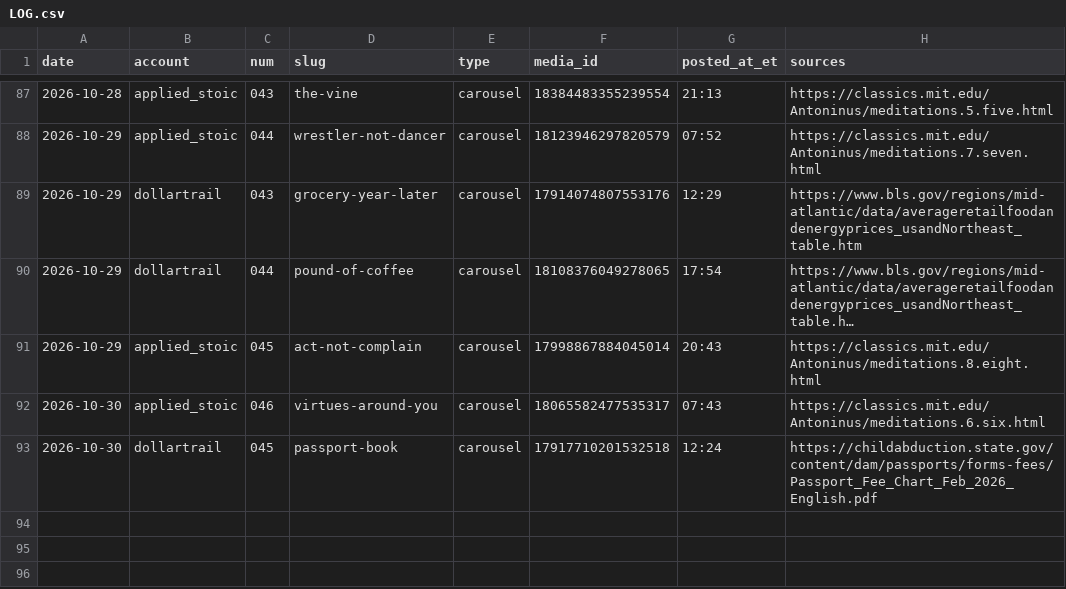
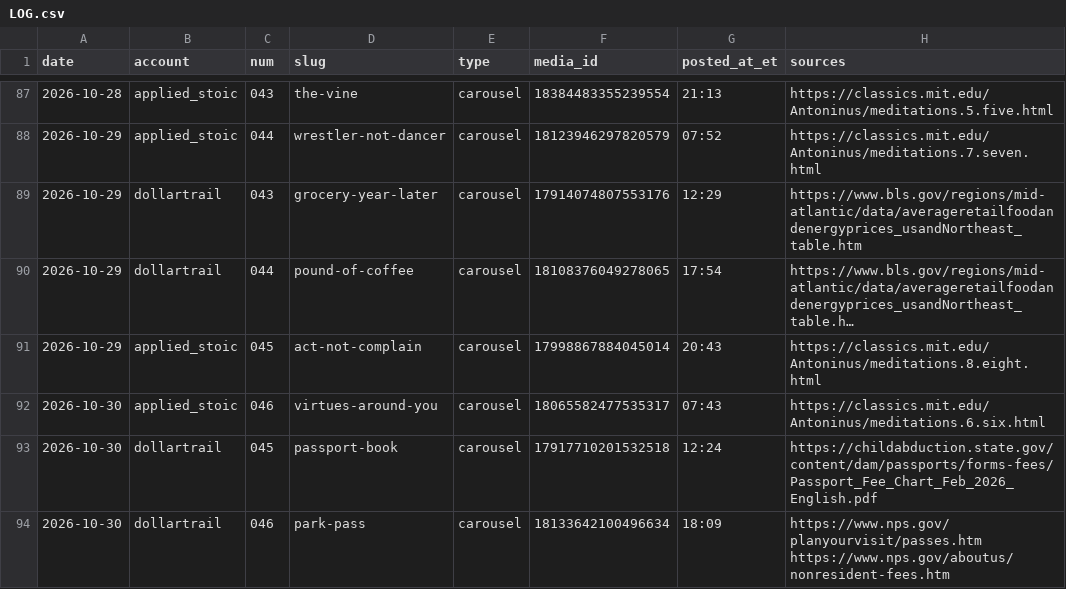
Before and after one commit to jimlastinger/ig-posts, a CSV file: LOG.csv, drawn as a sheet; only a part is shown, gaps mark what is left out; long unchanged cells end in …; the diff names each change by its address in the sheet, - before the commit and + after, or states it on an @@ line.

```diff
--- a/LOG.csv
+++ b/LOG.csv
+row 94: 2026-10-30 | dollartrail | 046 | park-pass | carousel | 18133642100496634 | 18:09 | https://www.nps.gov/planyourvisit/passes.htm https://www.nps.gov/aboutus/nonresident-fees.htm
```
